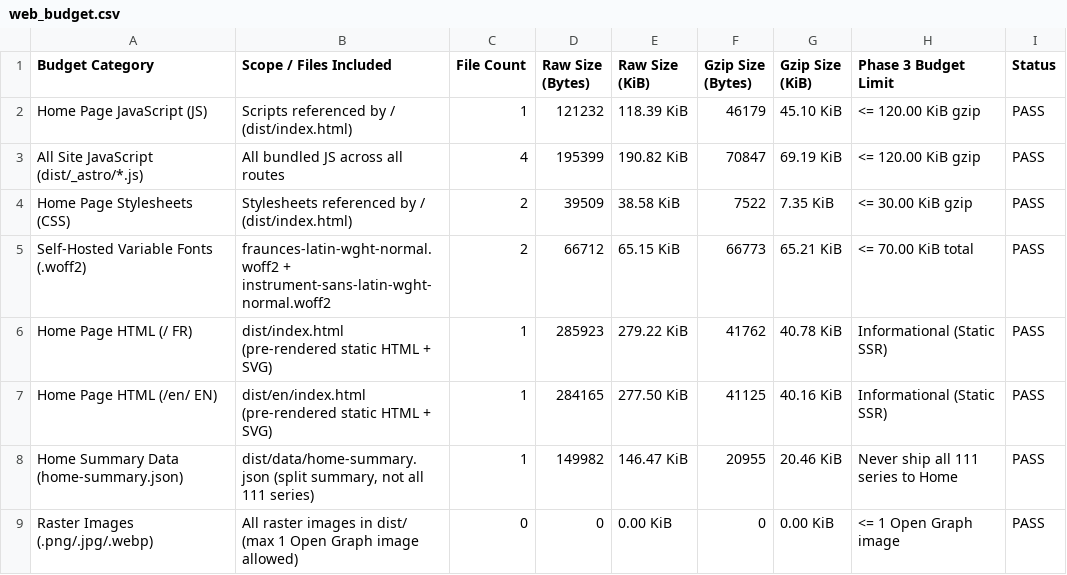
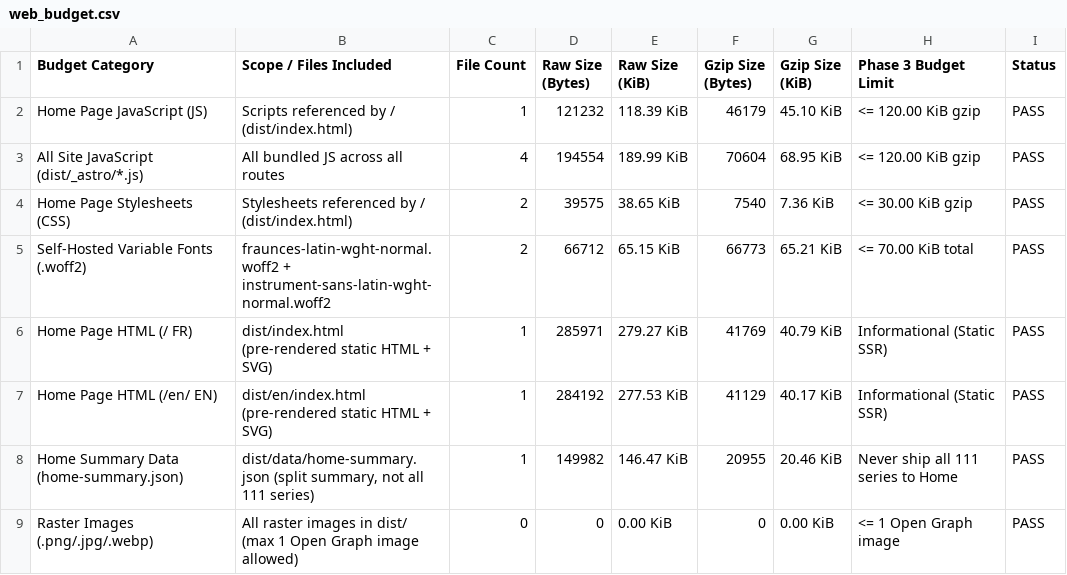
Before and after one commit to codjiabrian44-cpu/benin-agromarket, a CSV file: docs/tables/web_budget.csv, drawn as a sheet.

```diff
--- a/docs/tables/web_budget.csv
+++ b/docs/tables/web_budget.csv
@@ -2,7 +2,7 @@ Budget Category,Scope / Files Included,File Count,Raw Size (Bytes),Raw Size (KiB
 Home Page JavaScript (JS),Scripts referenced by / (dist/index.html),1,121232,118.39 KiB,46179,45.10 KiB,<= 120.00 KiB gzip,PASS
-All Site JavaScript (dist/_astro/*.js),All bundled JS across all routes,4,195399,190.82 KiB,70847,69.19 KiB,<= 120.00 KiB gzip,PASS
-Home Page Stylesheets (CSS),Stylesheets referenced by / (dist/index.html),2,39509,38.58 KiB,7522,7.35 KiB,<= 30.00 KiB gzip,PASS
+All Site JavaScript (dist/_astro/*.js),All bundled JS across all routes,4,194554,189.99 KiB,70604,68.95 KiB,<= 120.00 KiB gzip,PASS
+Home Page Stylesheets (CSS),Stylesheets referenced by / (dist/index.html),2,39575,38.65 KiB,7540,7.36 KiB,<= 30.00 KiB gzip,PASS
 Self-Hosted Variable Fonts (.woff2),fraunces-latin-wght-normal.woff2 + instrument-sans-latin-wght-normal.woff2,2,66712,65.15 KiB,66773,65.21 KiB,<= 70.00 KiB total,PASS
-Home Page HTML (/ FR),dist/index.html (pre-rendered static HTML + SVG),1,285923,279.22 KiB,41762,40.78 KiB,Informational (Static SSR),PASS
-Home Page HTML (/en/ EN),dist/en/index.html (pre-rendered static HTML + SVG),1,284165,277.50 KiB,41125,40.16 KiB,Informational (Static SSR),PASS
+Home Page HTML (/ FR),dist/index.html (pre-rendered static HTML + SVG),1,285971,279.27 KiB,41769,40.79 KiB,Informational (Static SSR),PASS
+Home Page HTML (/en/ EN),dist/en/index.html (pre-rendered static HTML + SVG),1,284192,277.53 KiB,41129,40.17 KiB,Informational (Static SSR),PASS
 Home Summary Data (home-summary.json),"dist/data/home-summary.json (split summary, not all 111 series)",1,149982,146.47 KiB,20955,20.46 KiB,Never ship all 111 series to Home,PASS
```
Also changed, not shown: 10 other files.
